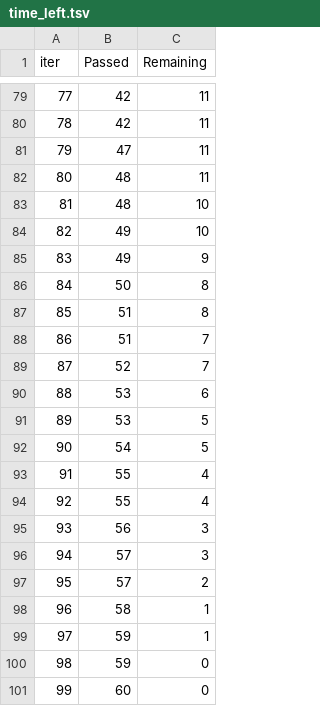
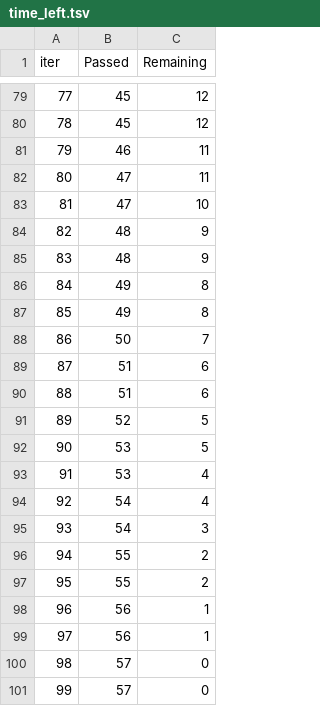
Before and after one commit to Sujan2515/ML-project, a TSV file: catboost_info/time_left.tsv, drawn as a sheet; only a part is shown, gaps mark what is left out; the diff covers the shown part only.

```diff
--- a/catboost_info/time_left.tsv
+++ b/catboost_info/time_left.tsv
@@ -79,23 +79,23 @@ iter	Passed	Remaining
-77	42	11
-78	42	11
-79	47	11
-80	48	11
-81	48	10
-82	49	10
-83	49	9
-84	50	8
-85	51	8
-86	51	7
-87	52	7
-88	53	6
-89	53	5
-90	54	5
-91	55	4
-92	55	4
-93	56	3
-94	57	3
-95	57	2
-96	58	1
-97	59	1
-98	59	0
-99	60	0
+77	45	12
+78	45	12
+79	46	11
+80	47	11
+81	47	10
+82	48	9
+83	48	9
+84	49	8
+85	49	8
+86	50	7
+87	51	6
+88	51	6
+89	52	5
+90	53	5
+91	53	4
+92	54	4
+93	54	3
+94	55	2
+95	55	2
+96	56	1
+97	56	1
+98	57	0
+99	57	0
```
Also changed, not shown: 152 edited cells elsewhere in this file, 12 other files.
